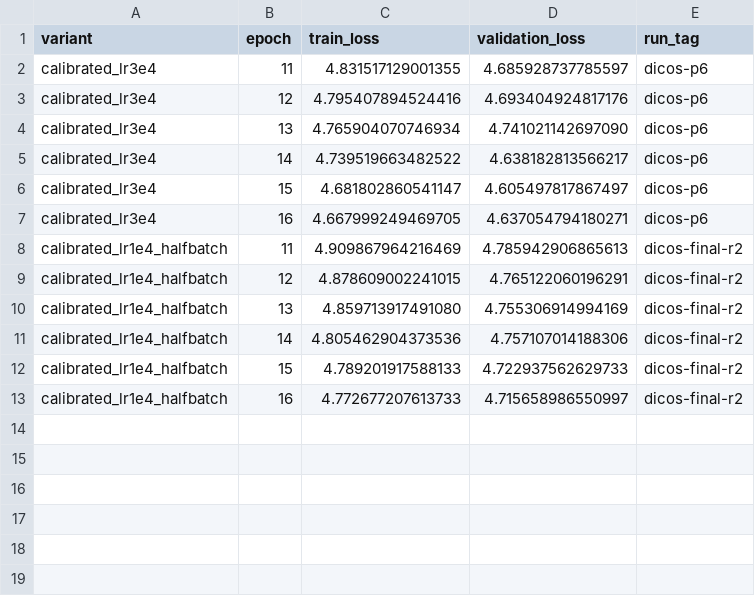
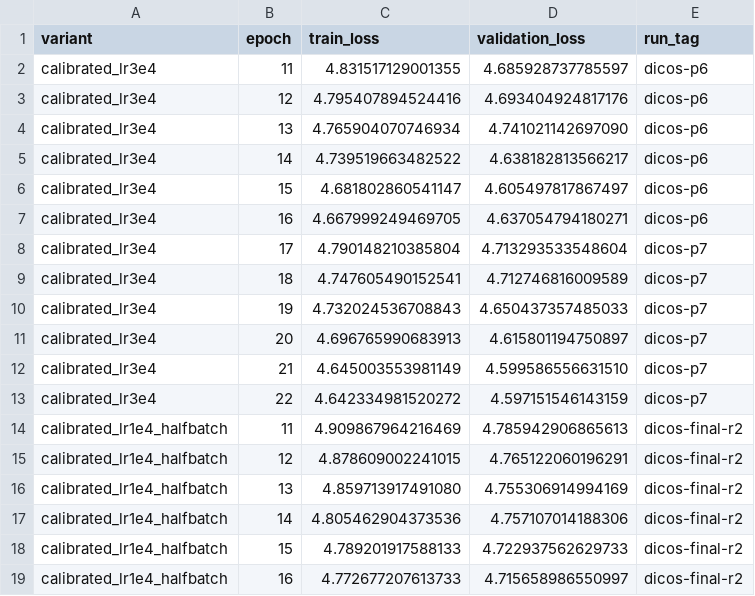
Before and after one commit to JulianAttemptsCoding/Fast-MC-CBSC, a CSV file: exhibition/data/continuation_history.csv, drawn as a sheet.

```diff
--- a/exhibition/data/continuation_history.csv
+++ b/exhibition/data/continuation_history.csv
@@ -7,2 +7,8 @@ calibrated_lr3e4,15,4.681802860541147,4.605497817867497,dicos-p6
 calibrated_lr3e4,16,4.667999249469705,4.637054794180271,dicos-p6
+calibrated_lr3e4,17,4.790148210385804,4.713293533548604,dicos-p7
+calibrated_lr3e4,18,4.747605490152541,4.712746816009589,dicos-p7
+calibrated_lr3e4,19,4.732024536708843,4.650437357485033,dicos-p7
+calibrated_lr3e4,20,4.696765990683913,4.615801194750897,dicos-p7
+calibrated_lr3e4,21,4.645003553981149,4.599586556631510,dicos-p7
+calibrated_lr3e4,22,4.642334981520272,4.597151546143159,dicos-p7
 calibrated_lr1e4_halfbatch,11,4.909867964216469,4.785942906865613,dicos-final-r2
```
Also changed, not shown: 4 other files.
